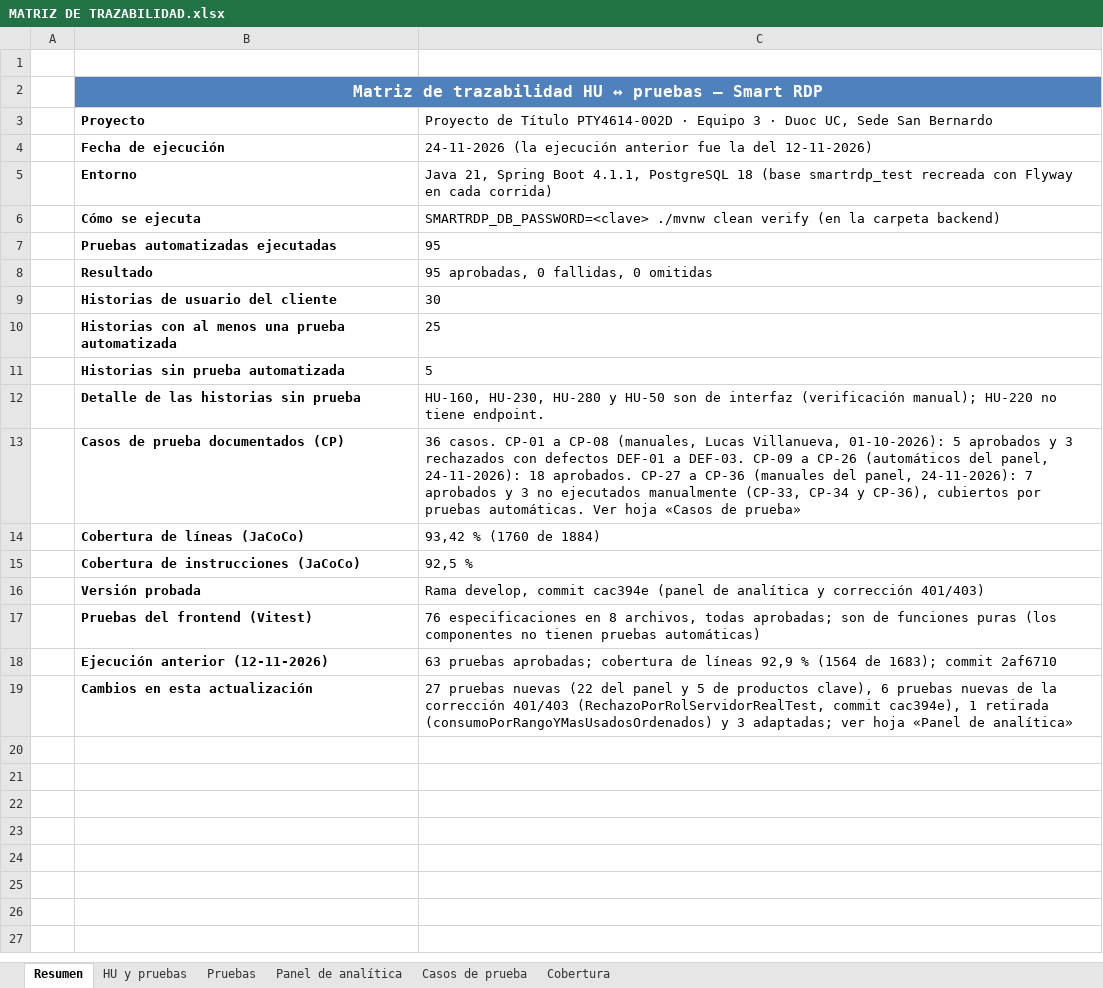
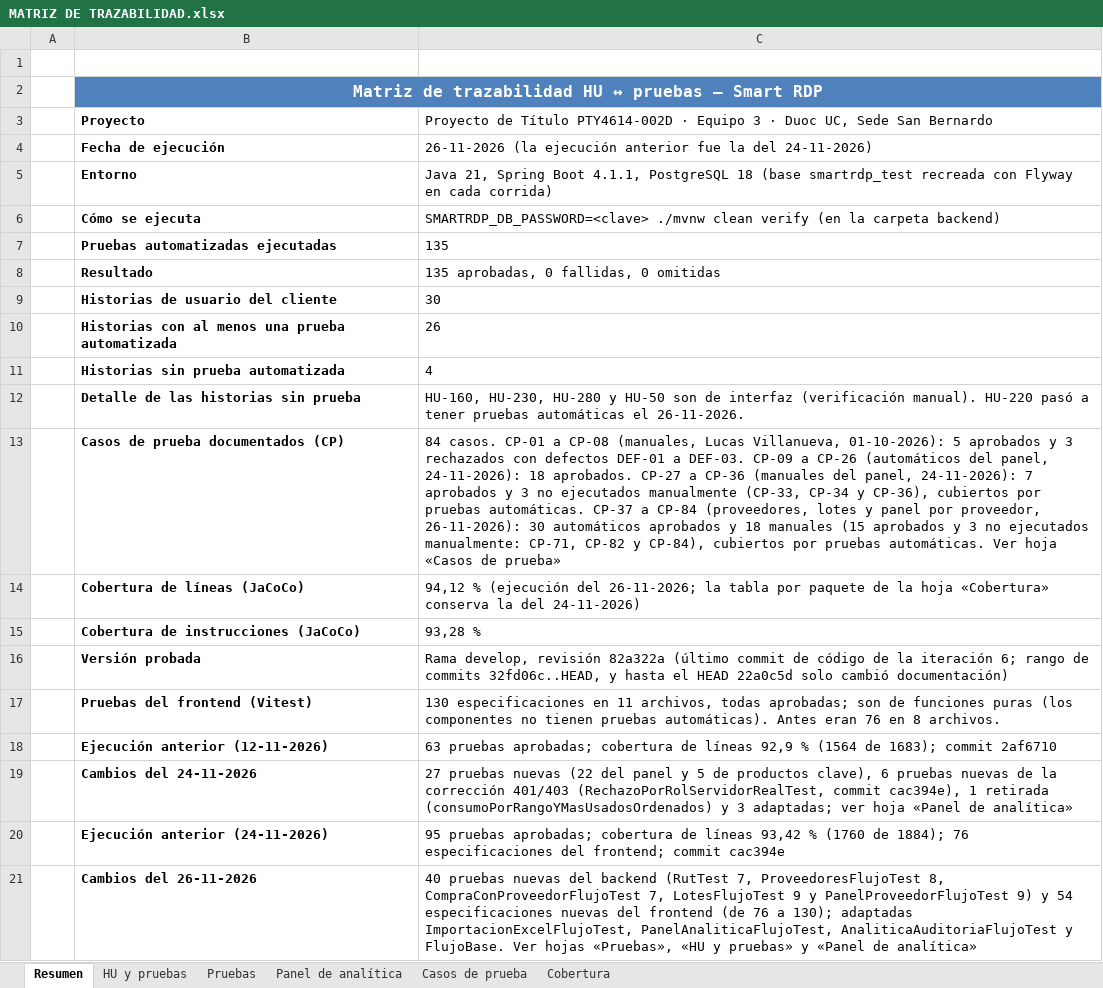
Before and after one commit to ezequielesq/SAN-BERNARDO-MALLEN-GONZALEZ-PTY4614-002D-EQUIPO-3, an Excel workbook: FASE 2/EVIDENCIAS PROYECTO/EVIDENCIAS DE DOCUMENTACIÓN/MATRIZ DE TRAZABILIDAD.xlsx, sheet Resumen, drawn as a sheet; values as stored, in another font and other column widths than the file's, no borders; the diff names each change by its address in the sheet, - before the commit and + after, or states it on an @@ line.

```diff
--- a/FASE 2/EVIDENCIAS PROYECTO/EVIDENCIAS DE DOCUMENTACIÓN/MATRIZ DE TRAZABILIDAD.xlsx (sheet Resumen)
+++ b/FASE 2/EVIDENCIAS PROYECTO/EVIDENCIAS DE DOCUMENTACIÓN/MATRIZ DE TRAZABILIDAD.xlsx (sheet Resumen)
-C4: 24-11-2026 (la ejecución anterior fue la del 12-11-2026)
+C4: 26-11-2026 (la ejecución anterior fue la del 24-11-2026)
-C7: 95
+C7: 135
-C8: 95 aprobadas, 0 fallidas, 0 omitidas
+C8: 135 aprobadas, 0 fallidas, 0 omitidas
-C10: 25
+C10: 26
-C11: 5
+C11: 4
-C12: …interfaz (verificación manual); HU-220 no tiene endpoint.
+C12: …interfaz (verificación manual). HU-220 pasó a tener pruebas automáticas el 26-11-2026.
-C13: 36 casos. CP-01 a CP-08 (manuales, Lucas Villanueva, 01-10-2026): 5 aprobados y 3 rechazados con defectos DEF-01 a DEF-03. CP-09 a CP-26 (automáticos del panel, 24-11-2026): 18 aprobados. CP-27 a CP-36 (manuales del panel, 24-11-2026): 7 aprobados y 3 no ejecutados manualmente (CP-33, CP-34 y CP-36), cubiertos por…
+C13: 84 casos. CP-01 a CP-08 (manuales, Lucas Villanueva, 01-10-2026): 5 aprobados y 3 rechazados con defectos DEF-01 a DEF-03. CP-09 a CP-26 (automáticos del panel, 24-11-2026): 18 aprobados. CP-27 a CP-36 (manuales del panel, 24-11-2026): 7 aprobados y 3 no ejecutados manualmente (CP-33, CP-34 y CP-36), cubiertos por pruebas automáticas. CP-37 a CP-84 (proveedores, lotes y panel por proveedor, 26-11-2026): 30 automáticos aprobados y 18 manuales (15 aprobados y 3 no ejecutados manualmente: CP-71, CP-82 y CP-84), cubiertos por…
-C14: 93,42 % (1760 de 1884)
+C14: 94,12 % (ejecución del 26-11-2026; la tabla por paquete de la hoja «Cobertura» conserva la del 24-11-2026)
-C15: 92,5 %
+C15: 93,28 %
-C16: Rama develop, commit cac394e (panel de analítica y corrección 401/403)
+C16: Rama develop, revisión 82a322a (último commit de código de la iteración 6; rango de commits 32fd06c..HEAD, y hasta el HEAD 22a0c5d solo cambió documentación)
-C17: 76 especificaciones en 8 archivos, todas aprobadas; son de funciones puras (los componentes no tienen pruebas automáticas)
+C17: 130 especificaciones en 11 archivos, todas aprobadas; son de funciones puras (los componentes no tienen pruebas automáticas). Antes eran 76 en 8 archivos.
-B19: Cambios en esta actualización
+B19: Cambios del 24-11-2026
+row 20:  | Ejecución anterior (24-11-2026) | 95 pruebas aprobadas; cobertura de líneas 93,42 % (1760 de 1884); 76 especificaciones del frontend; commit cac394e
+row 21:  | Cambios del 26-11-2026 | 40 pruebas nuevas del backend (RutTest 7, ProveedoresFlujoTest 8, CompraConProveedorFlujoTest 7, LotesFlujoTest 9 y PanelProveedorFlujoTest 9) y 54 especificaciones nuevas del frontend (de 76 a 130); adaptadas ImportacionExcelFlujoTest, PanelAnaliticaFlujoTest, AnaliticaAuditoriaFlujoTest y FlujoBase. Ver hojas «Pruebas», «HU y pruebas» y «Panel de analítica»
```
Also changed, not shown: sheet Casos de prueba, sheet Pruebas, sheet HU y pruebas, sheet Panel de analítica, sheet Cobertura, FASE 2/EVIDENCIAS PROYECTO/EVIDENCIAS DE DOCUMENTACIÓN/SMART_RDP_MATRIZ_TRAZABILIDAD_ACT-40.xlsx, FASE 2/EVIDENCIAS PROYECTO/EVIDENCIAS DE DOCUMENTACIÓN/SMART_RDP_PLAN_DE_PRUEBAS_ACT-100.xlsx, 1 other file.
